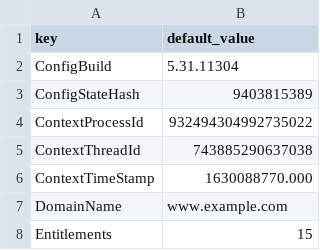
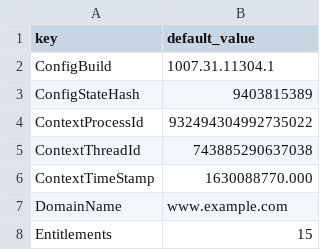
Before and after one commit to DevoInc/pCraft, a CSV file: pkg/available/Crowdstrike/templates/crowdstrike/default.csv, drawn as a sheet; only a part is shown; the diff covers the shown part only.

```diff
--- a/pkg/available/Crowdstrike/templates/crowdstrike/default.csv
+++ b/pkg/available/Crowdstrike/templates/crowdstrike/default.csv
@@ -1,3 +1,3 @@
 key,default_value
-ConfigBuild,"5.31.11304"
+ConfigBuild,"1007.31.11304.1"
 ConfigStateHash,9403815389
```
Also changed, not shown: 25 added rows and 1 edited cell elsewhere in this file, 4 other files.
